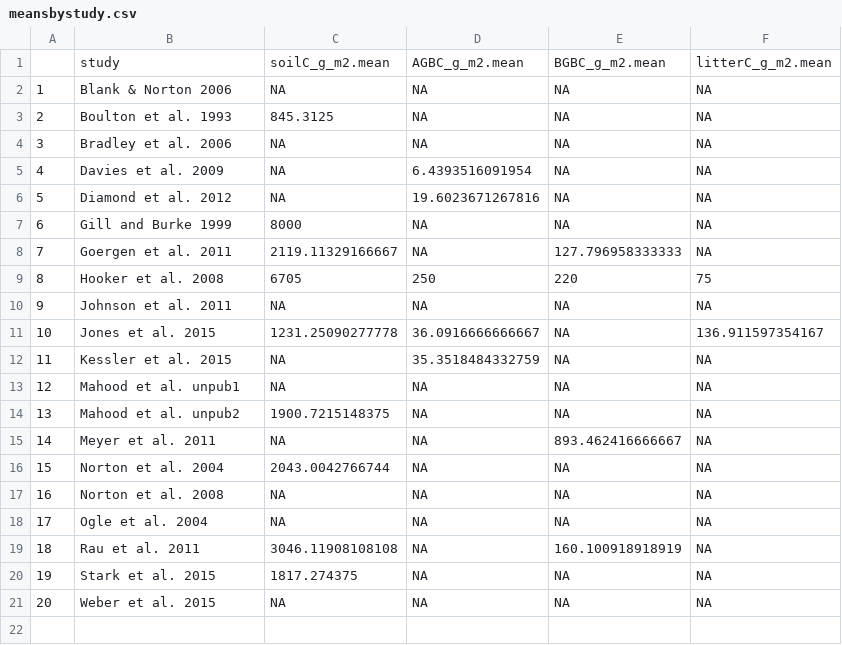
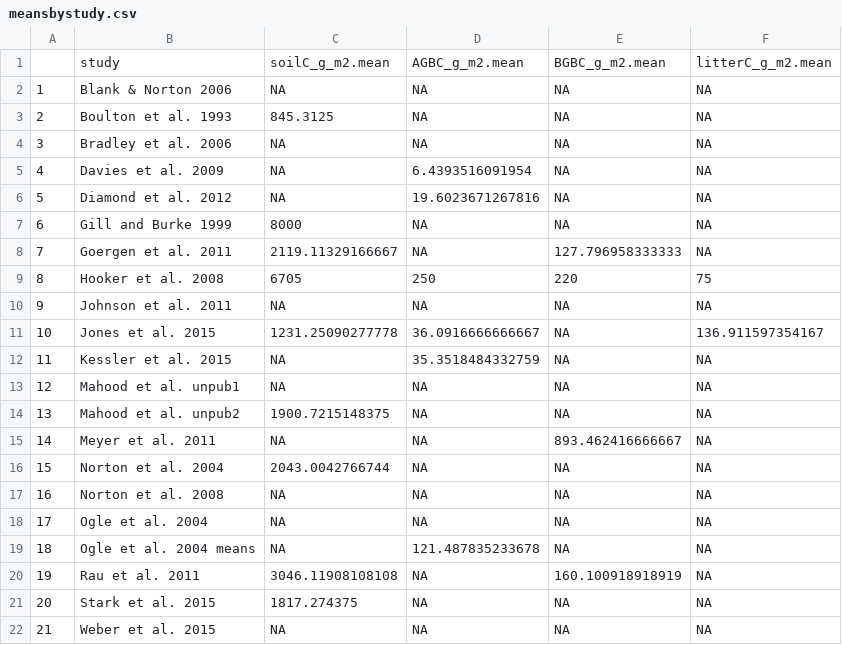
Before and after one commit to nagyrc/C_fire_invasives, a CSV file: results/meansbystudy.csv, drawn as a sheet; addresses are those after the commit; the diff names each change by its address in the sheet, - before the commit and + after, or states it on an @@ line.

Commit message:
overwrite

```diff
--- a/results/meansbystudy.csv
+++ b/results/meansbystudy.csv
+row 19: 18 | Ogle et al. 2004 means | NA | 121.487835233678 | NA | NA
@@ column A renumbered from row 20 down @@
```
